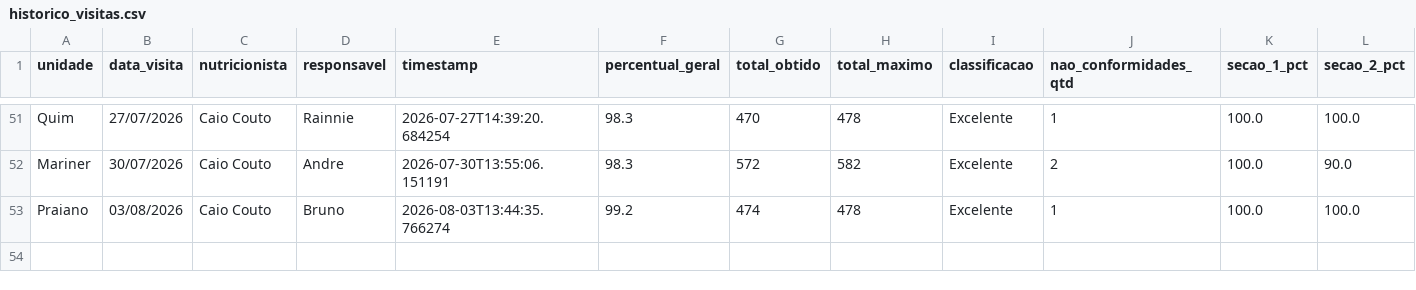
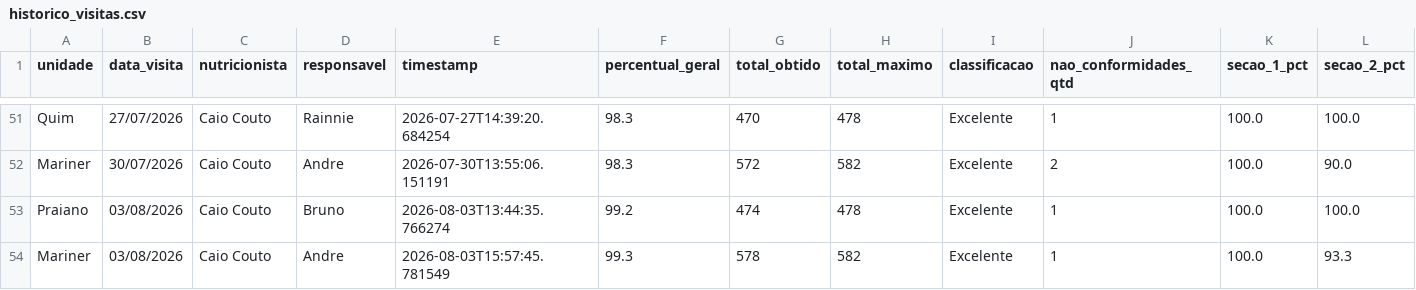
Before and after one commit to caiocoutonutri/seguranca_dos_alimentos, a CSV file: data/historico_visitas.csv, drawn as a sheet; only a part is shown, gaps mark what is left out; rows hold the shown columns only; the diff names each change by its address in the sheet, - before the commit and + after, or states it on an @@ line.

Commit message:
Atualiza historico_visitas.csv via Streamlit

```diff
--- a/data/historico_visitas.csv
+++ b/data/historico_visitas.csv
+row 54: Mariner | 03/08/2026 | Caio Couto | Andre | 2026-08-03T15:57:45.781549 | 99.3 | 578 | 582 | Excelente | 1 | 100.0 | 93.3
```
